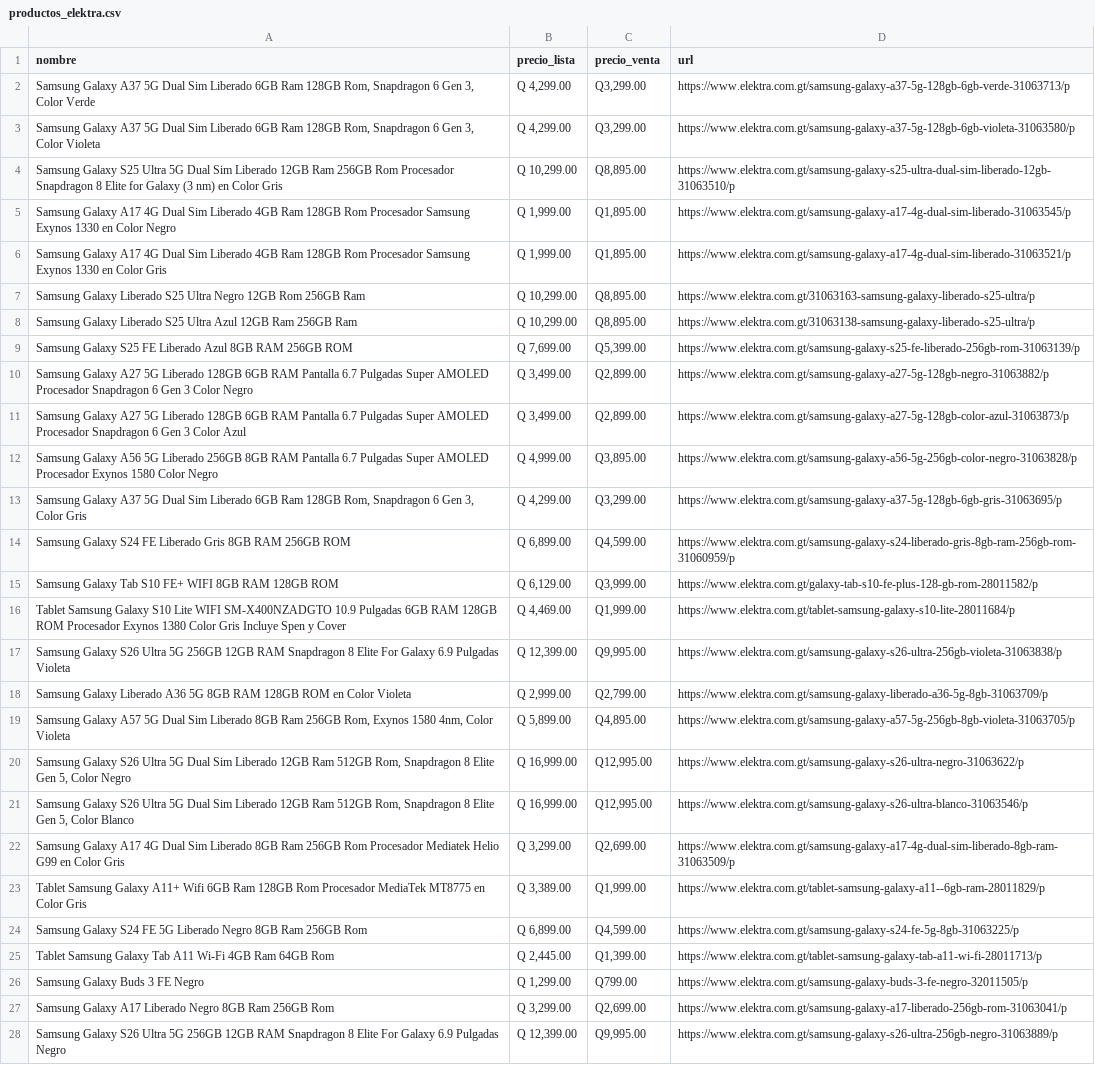
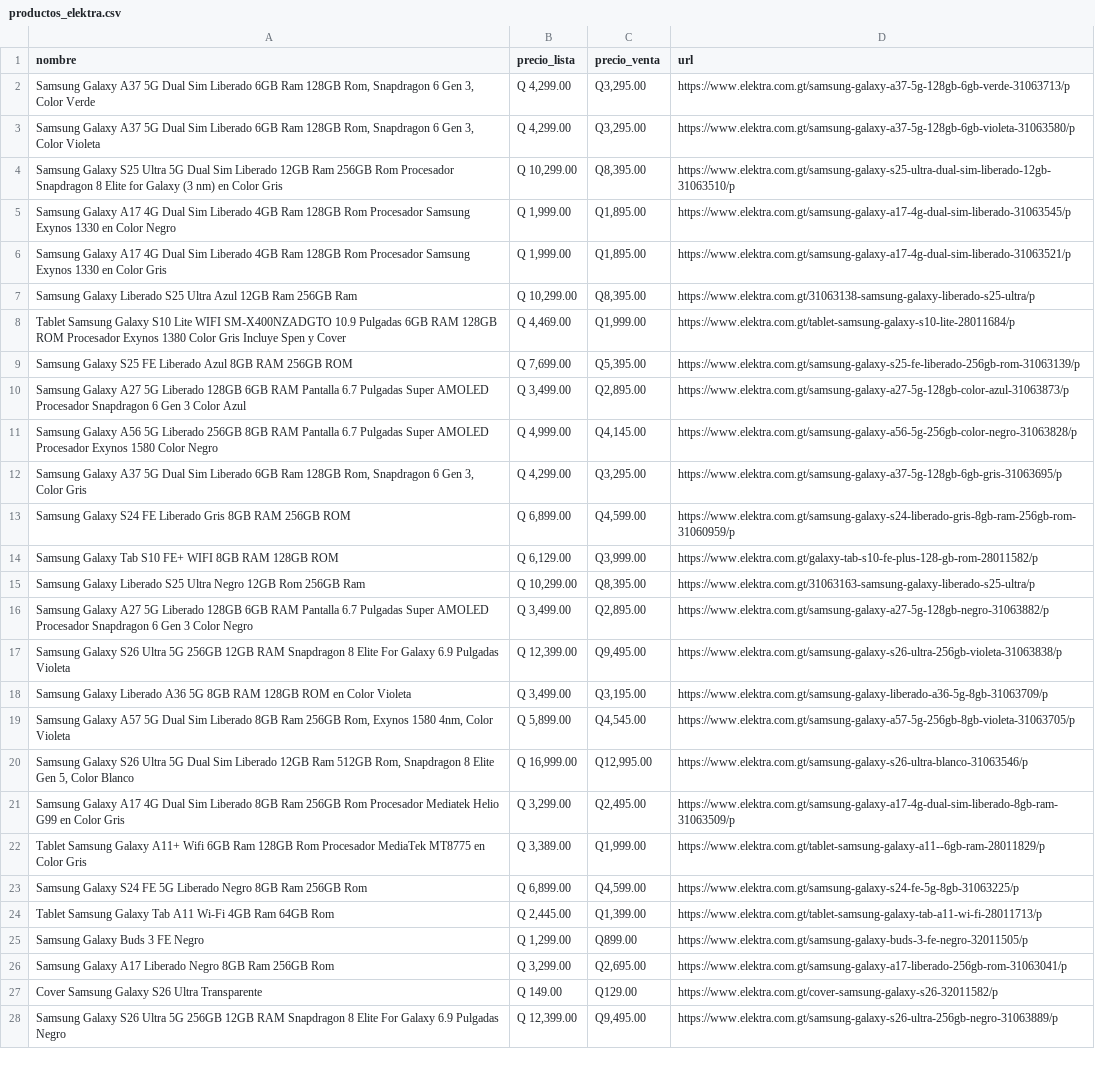
Before and after one commit to goldenboy1496/reporte-precios, a CSV file: data/productos_elektra.csv, drawn as a sheet; only a part is shown; removed rows and columns are numbered as before the commit, all else as after; the diff covers the shown part only; the diff names each change by its address in the sheet, - before the commit and + after, or states it on an @@ line.

```diff
--- a/data/productos_elektra.csv
+++ b/data/productos_elektra.csv
-C2:C3 (precio_venta): Q3,299.00
+C2:C3 (precio_venta): Q3,295.00
-C4 (precio_venta): Q8,895.00
+C4 (precio_venta): Q8,395.00
-row 7: Samsung Galaxy Liberado S25 Ultra Negro 12GB Rom 256GB Ram | Q 10,299.00 | Q8,895.00 | https://www.elektra.com.gt/31063163-samsung-galaxy-liberado-s25-ultra/p
-C7 (precio_venta): Q8,895.00
+C7 (precio_venta): Q8,395.00
@@ row 16 moved to row 8: Tablet Samsung Galaxy S10 Lite WIFI SM-X… @@
-C9 (precio_venta): Q5,399.00
+C9 (precio_venta): Q5,395.00
-row 10: Samsung Galaxy A27 5G Liberado 128GB 6GB RAM Pantalla 6.7 Pulgadas Super AMOLED Procesador Snapdragon 6 Gen 3 Color Negro | Q 3,499.00 | Q2,899.00 | https://www.elektra.com.gt/samsung-galaxy-a27-5g-128gb-negro-31063882/p
-C10 (precio_venta): Q2,899.00
+C10 (precio_venta): Q2,895.00
-C11 (precio_venta): Q3,895.00
+C11 (precio_venta): Q4,145.00
-C12 (precio_venta): Q3,299.00
+C12 (precio_venta): Q3,295.00
+row 15: Samsung Galaxy Liberado S25 Ultra Negro 12GB Rom 256GB Ram | Q 10,299.00 | Q8,395.00 | https://www.elektra.com.gt/31063163-samsung-galaxy-liberado-s25-ultra/p
+row 16: Samsung Galaxy A27 5G Liberado 128GB 6GB RAM Pantalla 6.7 Pulgadas Super AMOLED Procesador Snapdragon 6 Gen 3 Color Negro | Q 3,499.00 | Q2,895.00 | https://www.elektra.com.gt/samsung-galaxy-a27-5g-128gb-negro-31063882/p
-C17 (precio_venta): Q9,995.00
+C17 (precio_venta): Q9,495.00
-B18 (precio_lista): Q 2,999.00
+B18 (precio_lista): Q 3,499.00
-C18 (precio_venta): Q2,799.00
+C18 (precio_venta): Q3,195.00
-C19 (precio_venta): Q4,895.00
+C19 (precio_venta): Q4,545.00
@@ row 20 moved to row 31: Samsung Galaxy S26 Ultra 5G Dual Sim Lib… @@
-C21 (precio_venta): Q2,699.00
+C21 (precio_venta): Q2,495.00
-C25 (precio_venta): Q799.00
+C25 (precio_venta): Q899.00
-C26 (precio_venta): Q2,699.00
+C26 (precio_venta): Q2,695.00
@@ row 34 moved to row 27: Cover Samsung Galaxy S26 Ultra Transpare… @@
-C28 (precio_venta): Q9,995.00
+C28 (precio_venta): Q9,495.00
```
Also changed, not shown: 4 added rows, 3 moved rows and 14 edited cells elsewhere in this file, data/productos_curacao_sv.csv, data/productos_max.csv, 23 other files.
